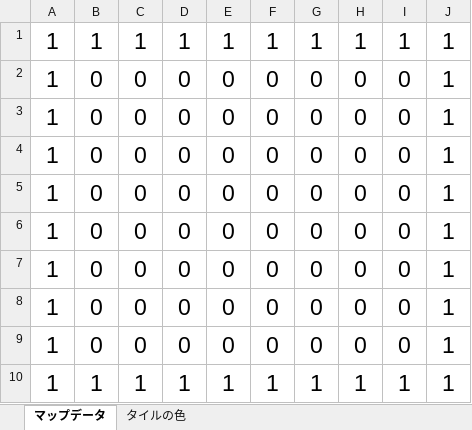
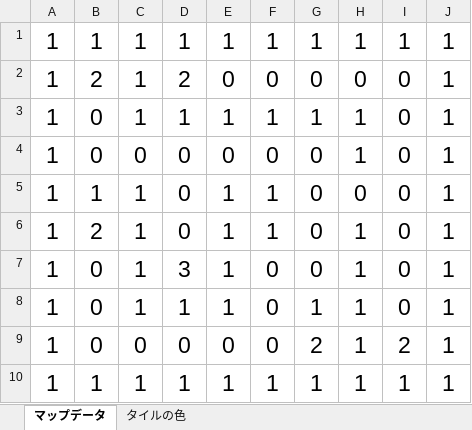
Before and after one commit to Imase0730/MazeGame_GF, an Excel workbook: ExcelData/mapData.xlsx, sheet マップデータ, drawn as a sheet; values as stored, in another font and other column widths than the file's, no borders; conditional formats not drawn; the diff names each change by its address in the sheet, - before the commit and + after, or states it on an @@ line.

```diff
--- a/ExcelData/mapData.xlsx (sheet マップデータ)
+++ b/ExcelData/mapData.xlsx (sheet マップデータ)
-B2: 0
+B2: 2
-C2:C3: 0
+C2:C3: 1
-D2: 0
+D2: 2
-D3: 0
+D3: 1
-E3: 0
+E3: 1
-F3: 0
+F3: 1
-G3: 0
+G3: 1
-H3:H4: 0
+H3:H4: 1
-B5: 0
+B5: 1
-C5:C8: 0
+C5:C8: 1
-E5:E8: 0
+E5:E8: 1
-F5:F6: 0
+F5:F6: 1
-B6: 0
+B6: 2
-H6:H9: 0
+H6:H9: 1
-D7: 0
+D7: 3
-D8: 0
+D8: 1
-G8: 0
+G8: 1
-G9: 0
+G9: 2
-I9: 0
+I9: 2
```
Also changed, not shown: sheet タイルの色, 7 other files.
